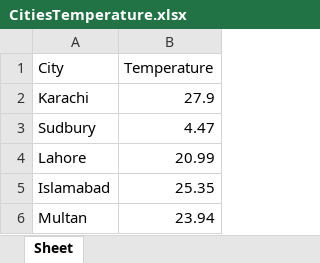
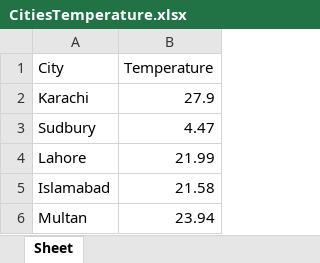
Before and after one commit to maazsabahuddin/BTA-1016-Connected-Data, an Excel workbook: Assignments/Assignment 05/CitiesTemperature.xlsx, sheet Sheet, drawn as a sheet; values as stored, in another font and other column widths than the file's, no borders; charts and pictures not drawn; the diff names each change by its address in the sheet, - before the commit and + after, or states it on an @@ line.

```diff
--- a/Assignments/Assignment 05/CitiesTemperature.xlsx (sheet Sheet)
+++ b/Assignments/Assignment 05/CitiesTemperature.xlsx (sheet Sheet)
-B4 (Temperature): 20.99
+B4 (Temperature): 21.99
-B5 (Temperature): 25.35
+B5 (Temperature): 21.58
```
Also changed, not shown: 1 other file.
